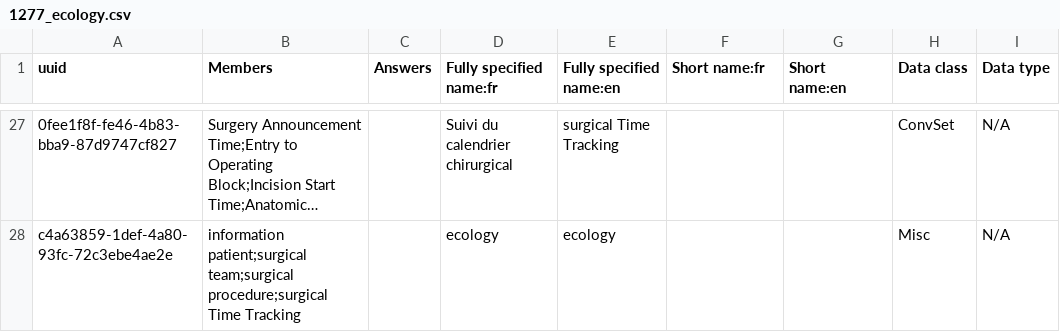
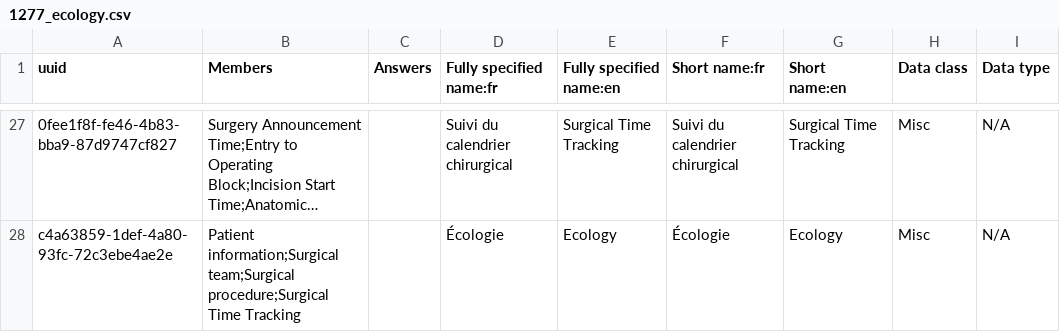
Before and after one commit to MoH-CELL-INFO/cameroon-bahmni-config, a CSV file: metadata/configuration/concepts/1277_ecology.csv, drawn as a sheet; only a part is shown, gaps mark what is left out; long unchanged cells end in …; the diff covers the shown part only; the diff names each change by its address in the sheet, - before the commit and + after, or states it on an @@ line.

```diff
--- a/metadata/configuration/concepts/1277_ecology.csv
+++ b/metadata/configuration/concepts/1277_ecology.csv
-E27 (Fully specified name:en): surgical Time Tracking
+E27 (Fully specified name:en): Surgical Time Tracking
-F27 (Short name:fr): (empty)
+F27 (Short name:fr): Suivi du calendrier chirurgical
-G27 (Short name:en): (empty)
+G27 (Short name:en): Surgical Time Tracking
-H27 (Data class): ConvSet
+H27 (Data class): Misc
-B28 (Members): information patient;surgical team;surgical procedure;surgical Time Tracking
+B28 (Members): Patient information;Surgical team;Surgical procedure;Surgical Time Tracking
-D28 (Fully specified name:fr): ecology
+D28 (Fully specified name:fr): Écologie
-E28 (Fully specified name:en): ecology
+E28 (Fully specified name:en): Ecology
-F28 (Short name:fr): (empty)
+F28 (Short name:fr): Écologie
-G28 (Short name:en): (empty)
+G28 (Short name:en): Ecology
```
Also changed, not shown: 6 added rows, 6 removed rows and 55 edited cells elsewhere in this file, 1 other file.
